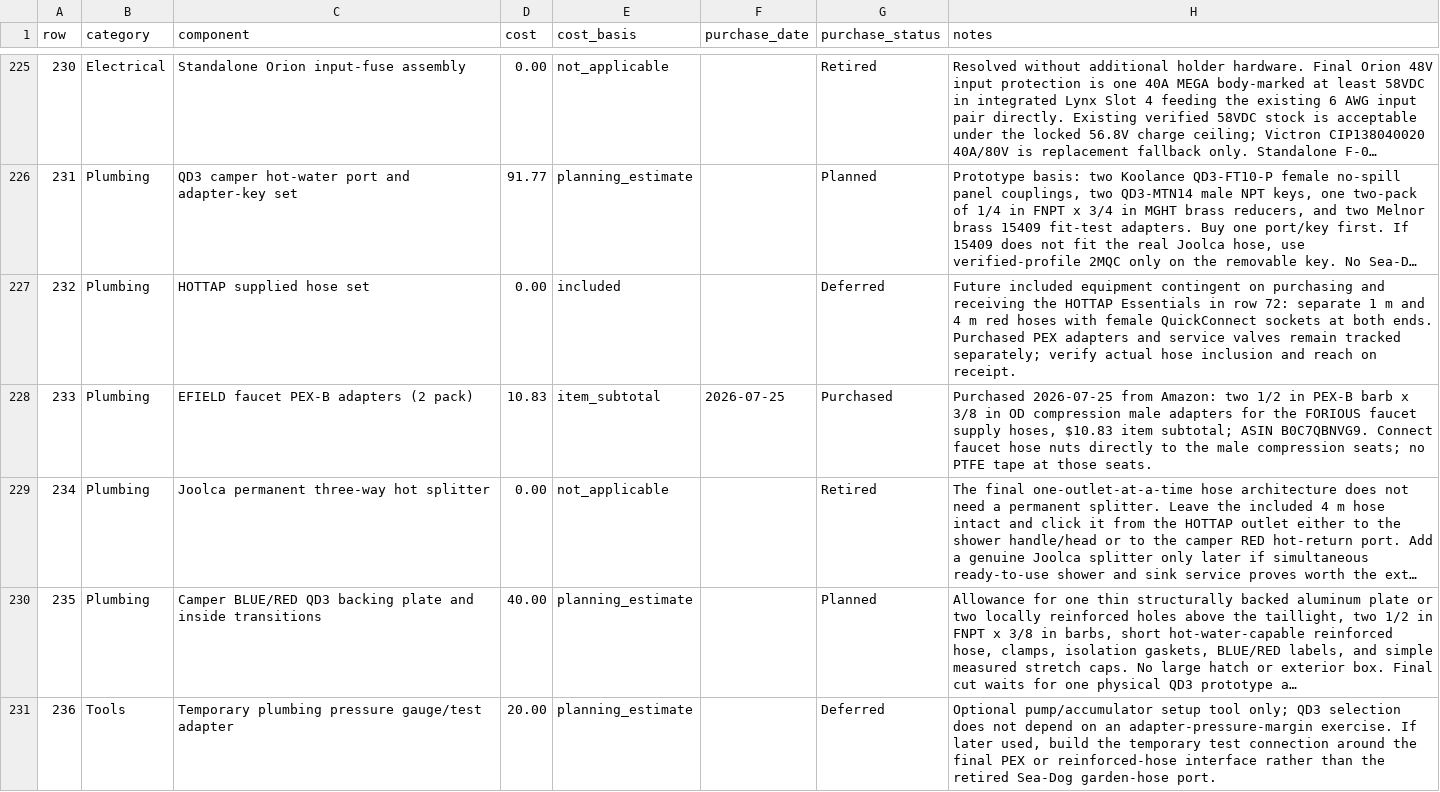
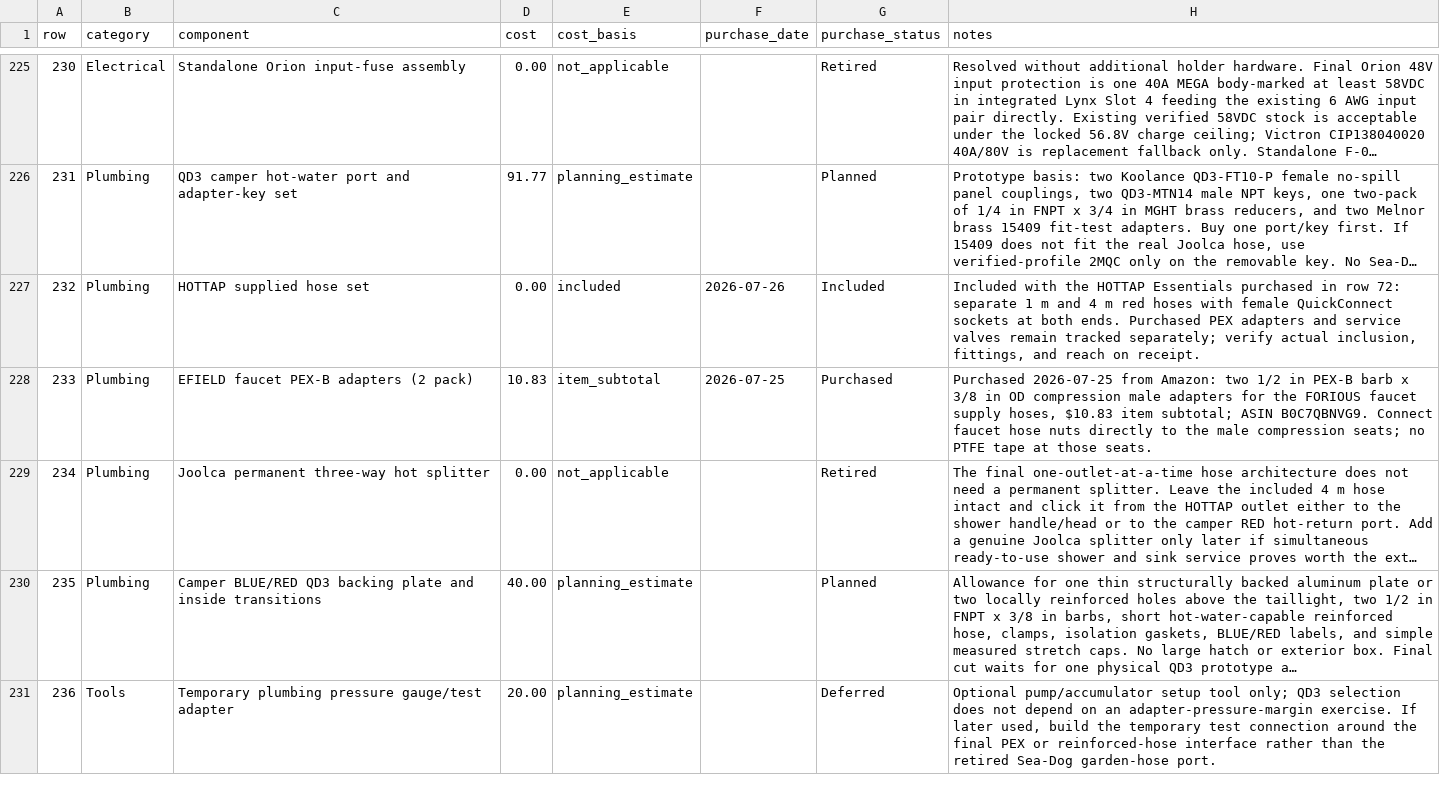
Before and after one commit to DataDaneDev/HiatusBuild, a CSV file: bom/bom_estimated_items.csv, drawn as a sheet; only a part is shown, gaps mark what is left out; long unchanged cells end in …; the diff covers the shown part only; the diff names each change by its address in the sheet, - before the commit and + after, or states it on an @@ line.

Commit message:
Record HOTTAP V2 core package purchase

```diff
--- a/bom/bom_estimated_items.csv
+++ b/bom/bom_estimated_items.csv
-F227 (purchase_date): (empty)
+F227 (purchase_date): 2026-07-26
-G227 (purchase_status): Deferred
+G227 (purchase_status): Included
-H227 (notes): Future included equipment contingent on purchasing and receiving the HOTTAP Essentials in row 72: separate 1 m and 4 m red hoses with female QuickConnect sockets at both ends. Purchased PEX adapters and service valves remain tracked separately; verify actual hose inclusion and reach…
+H227 (notes): Included with the HOTTAP Essentials purchased in row 72: separate 1 m and 4 m red hoses with female QuickConnect sockets at both ends. Purchased PEX adapters and service valves remain tracked separately; verify actual inclusion, fittings, and reach…
```
Also changed, not shown: 18 edited cells elsewhere in this file, 10 other files.
